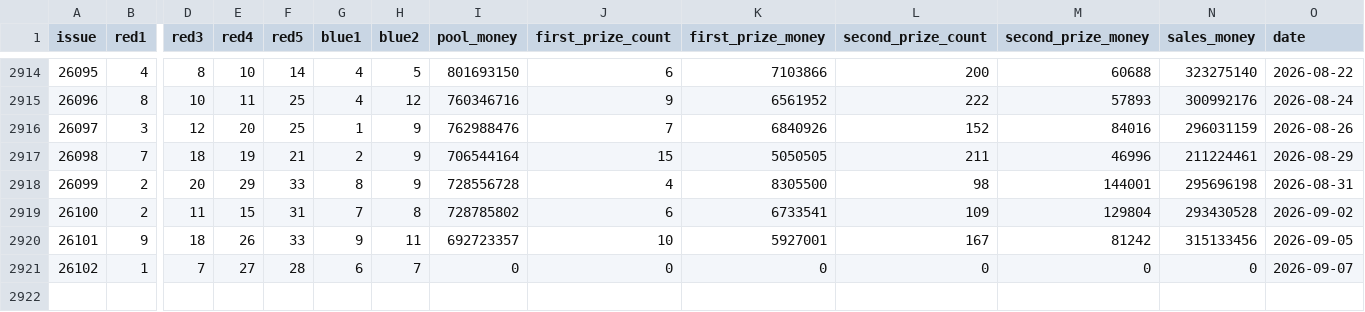
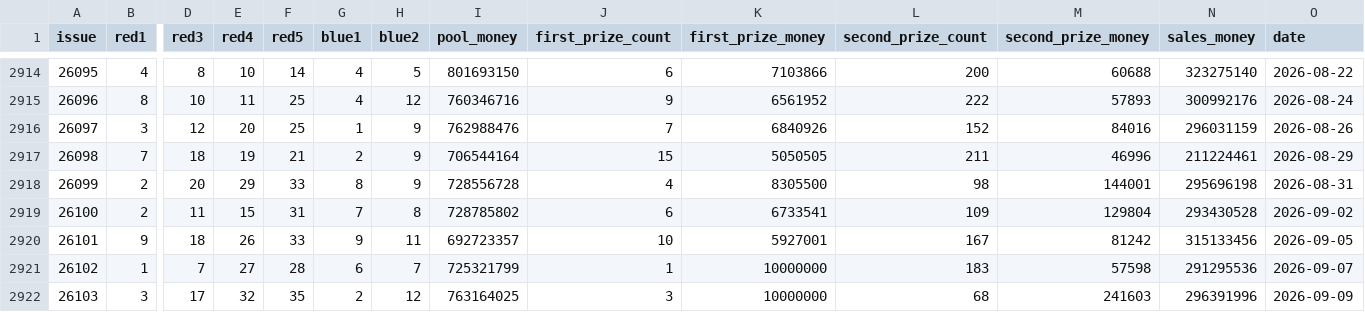
Before and after one commit to XIUDENBENNY/ruyi-dlt-web, a CSV file: data/dlt_history.csv, drawn as a sheet; only a part is shown, gaps mark what is left out; rows hold the shown columns only; the diff names each change by its address in the sheet, - before the commit and + after, or states it on an @@ line.

```diff
--- a/data/dlt_history.csv
+++ b/data/dlt_history.csv
-I2921 (pool_money): 0
+I2921 (pool_money): 725321799
-J2921 (first_prize_count): 0
+J2921 (first_prize_count): 1
-K2921 (first_prize_money): 0
+K2921 (first_prize_money): 10000000
-L2921 (second_prize_count): 0
+L2921 (second_prize_count): 183
-M2921 (second_prize_money): 0
+M2921 (second_prize_money): 57598
-N2921 (sales_money): 0
+N2921 (sales_money): 291295536
+row 2922: 26103 | 3 | 17 | 32 | 35 | 2 | 12 | 763164025 | 3 | 10000000 | 68 | 241603 | 296391996 | 2026-09-09
```
Also changed, not shown: docs/data/dlt_history.csv, 1 other file.
